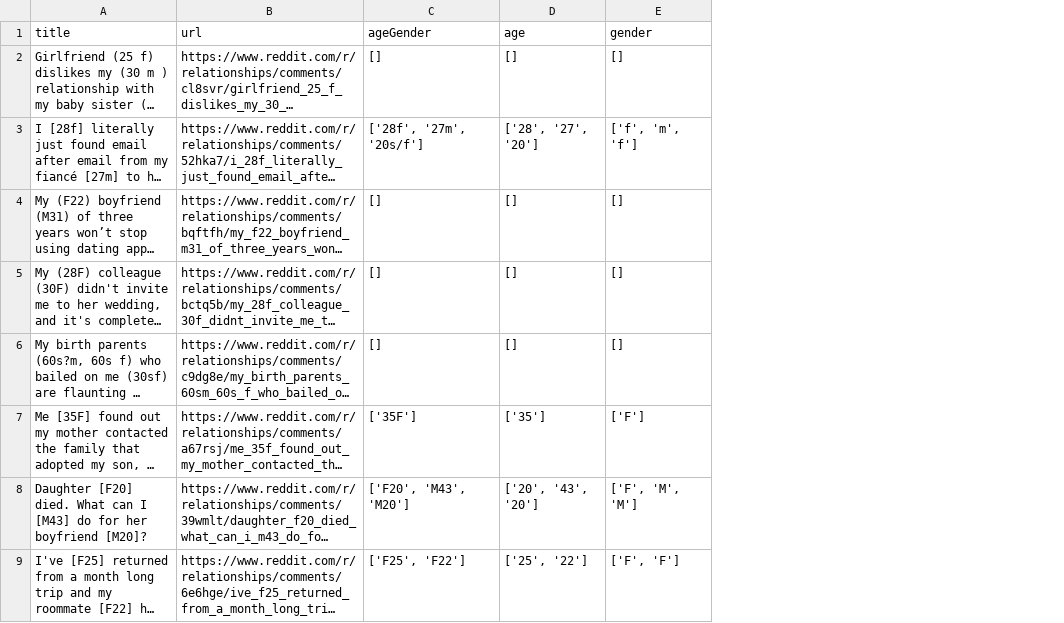
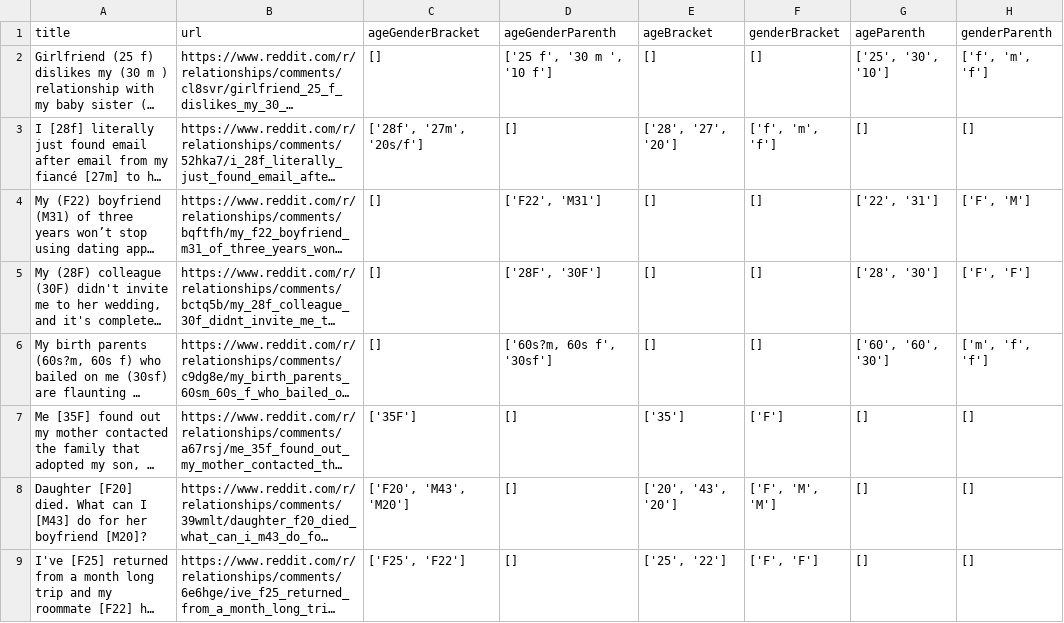
Before and after one commit to nikkelly/RelationshipAdvicePlot, a CSV file: FILENAME.csv, drawn as a sheet; only a part is shown; long unchanged cells end in …; addresses are those after the commit; the diff names each change by its address in the sheet, - before the commit and + after, or states it on an @@ line.

Commit message:
Added basic plots for Age and Gender

```diff
--- a/FILENAME.csv
+++ b/FILENAME.csv
+column D (ageGenderParenth), rows 2-9: ['25 f', '30 m ', '10 f'] | [] | ['F22', 'M31'] | ['28F', '30F'] | ['60s?m, 60s f', '30sf'] | [] | [] | []
+column G (ageParenth), rows 2-9: ['25', '30', '10'] | [] | ['22', '31'] | ['28', '30'] | ['60', '60', '30'] | [] | [] | []
+column H (genderParenth), rows 2-9: ['f', 'm', 'f'] | [] | ['F', 'M'] | ['F', 'F'] | ['m', 'f', 'f'] | [] | [] | []
-C1: ageGender
+C1: ageGenderBracket
-E1: age
+E1: ageBracket
-F1: gender
+F1: genderBracket
```
Also changed, not shown: 2 other files.
